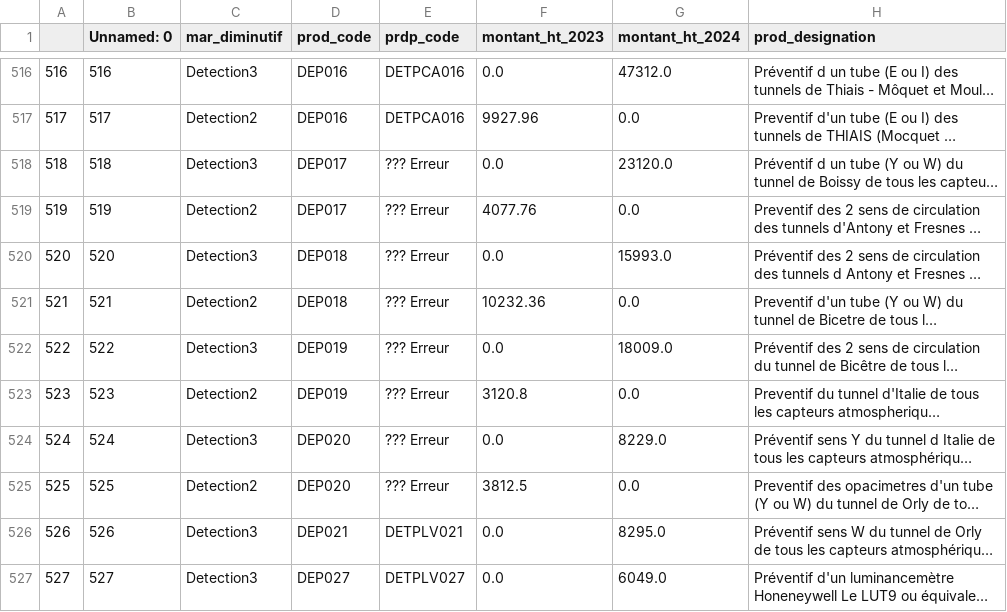
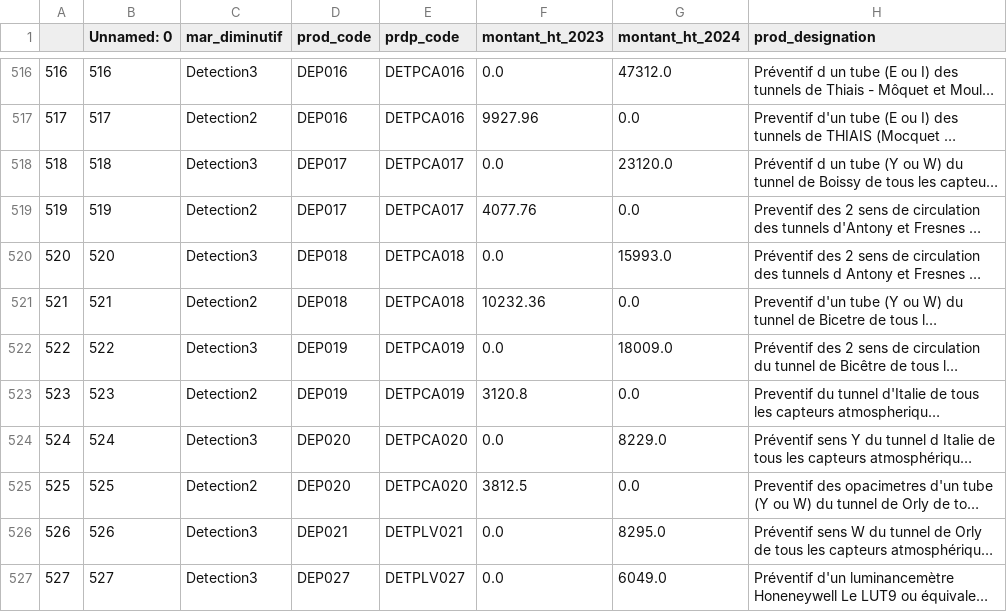
Before and after one commit to mission-donnees-dett/analyse_preventifs_23_25, a CSV file: prdp_prod_code_montants_designation_2324.csv, drawn as a sheet; only a part is shown, gaps mark what is left out; long unchanged cells end in …; the diff names each change by its address in the sheet, - before the commit and + after, or states it on an @@ line.

Commit message:
Update prdp_prod_code_montants_designation_2324.csv

```diff
--- a/prdp_prod_code_montants_designation_2324.csv
+++ b/prdp_prod_code_montants_designation_2324.csv
-E518:E519 (prdp_code): ??? Erreur
+E518:E519 (prdp_code): DETPCA017
-E520:E521 (prdp_code): ??? Erreur
+E520:E521 (prdp_code): DETPCA018
-E522:E523 (prdp_code): ??? Erreur
+E522:E523 (prdp_code): DETPCA019
-E524:E525 (prdp_code): ??? Erreur
+E524:E525 (prdp_code): DETPCA020
```
